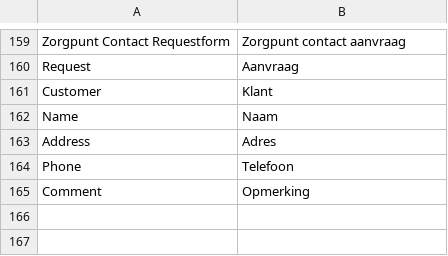
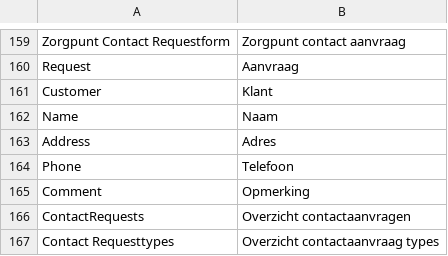
Before and after one commit to Brainworx/Magento, a CSV file: app/locale/nl_NL/Brainworx_Hearedfrom.csv, drawn as a sheet; only a part is shown, gaps mark what is left out; the diff names each change by its address in the sheet, - before the commit and + after, or states it on an @@ line.

Commit message:
Ticket 355: update move contactrequest to zorgpunt menu

```diff
--- a/app/locale/nl_NL/Brainworx_Hearedfrom.csv
+++ b/app/locale/nl_NL/Brainworx_Hearedfrom.csv
+row 166: ContactRequests | Overzicht contactaanvragen
+row 167: Contact Requesttypes | Overzicht contactaanvraag types
```
Also changed, not shown: 3 other files.
